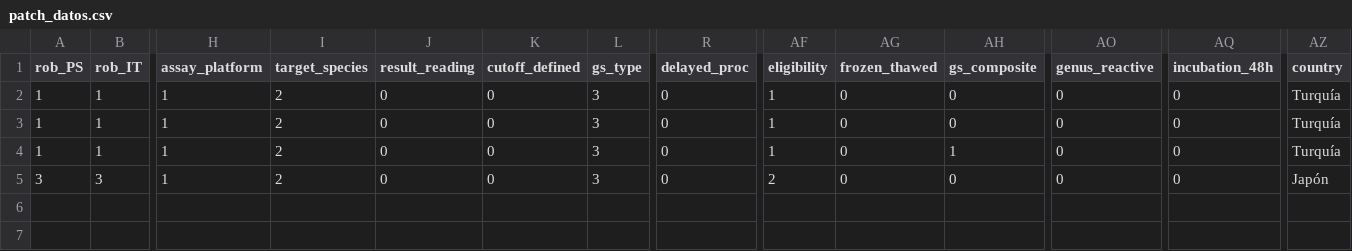
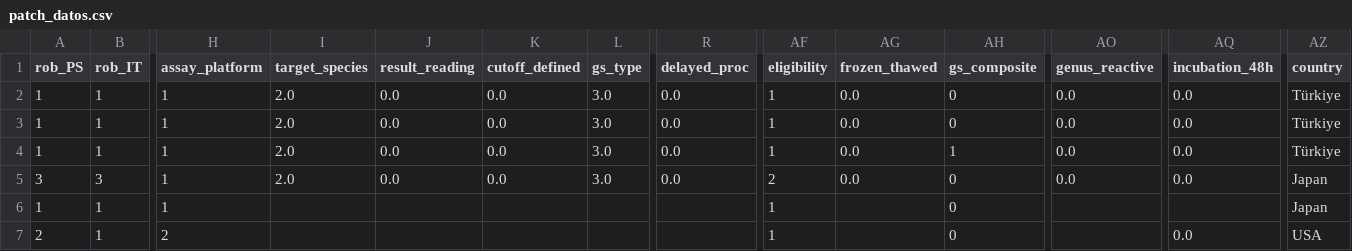
Before and after one commit to alejandrocuevas-ufro/campylobacter-dta-meta-analysis, a CSV file: data/patch_datos.csv, drawn as a sheet; only a part is shown, gaps mark what is left out; rows hold the shown columns only; the diff names each change by its address in the sheet, - before the commit and + after, or states it on an @@ line.

Commit message:
Search update to October 2026, QUADAS-2 harmonisation and two additional studies
- Search updated in PubMed from the protocol cut-off (December 2025) to 13 October 2026;
  two eligible reports added via the correction layer: a prospective multicentre evaluation
  of a lateral flow assay against a syndromic PCR panel, and an enzyme immunoassay evaluation
  against conventional culture entered as a single combined entry for its two kits.
- 01_prep_datos.R: non-consecutive sampling now rated high risk in the patient-selection
  domain of QUADAS-2 for every entry, replacing the inconsistent ratings of the workbook;
  country labels normalised and the country of one multinational study corrected.
- 02_analisis_bivariado.R: exports parametros_bivariados.csv and estudios_rigor.csv so the
  figures can be rebuilt without refitting the models.
- 24 studies, 68 2x2 estimates, 32 pooled from 17 studies, 13 677 specimens.

```diff
--- a/data/patch_datos.csv
+++ b/data/patch_datos.csv
-I2:I5 (target_species): 2
+I2:I5 (target_species): 2.0
-J2:J5 (result_reading): 0
+J2:J5 (result_reading): 0.0
-K2:K5 (cutoff_defined): 0
+K2:K5 (cutoff_defined): 0.0
-L2:L5 (gs_type): 3
+L2:L5 (gs_type): 3.0
-R2:R5 (delayed_proc): 0
+R2:R5 (delayed_proc): 0.0
-AG2:AG5 (frozen_thawed): 0
+AG2:AG5 (frozen_thawed): 0.0
-AO2:AO5 (genus_reactive): 0
+AO2:AO5 (genus_reactive): 0.0
-AQ2:AQ5 (incubation_48h): 0
+AQ2:AQ5 (incubation_48h): 0.0
-AZ2:AZ4 (country): Turquía
+AZ2:AZ4 (country): Türkiye
-AZ5 (country): Japón
+AZ5 (country): Japan
+row 6: 1 | 1 | 1 |  |  |  |  |  | 1 |  | 0 |  |  | Japan
+row 7: 2 | 1 | 2 |  |  |  |  |  | 1 |  | 0 |  | 0.0 | USA
```
Also changed, not shown: 5 other files.
